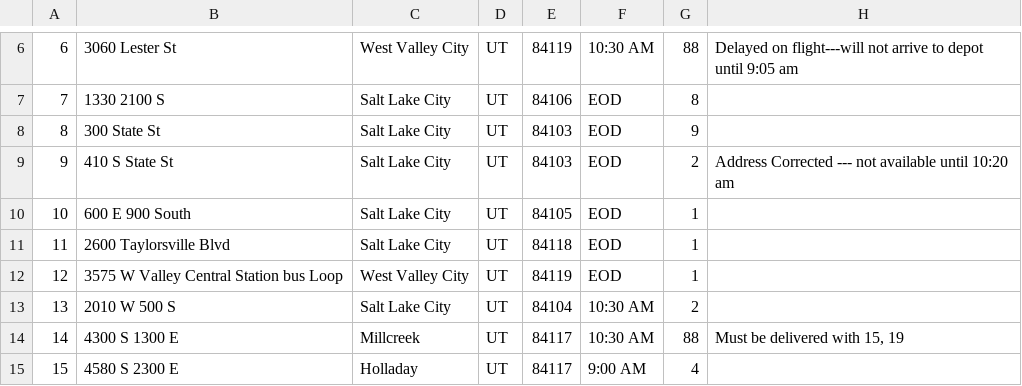
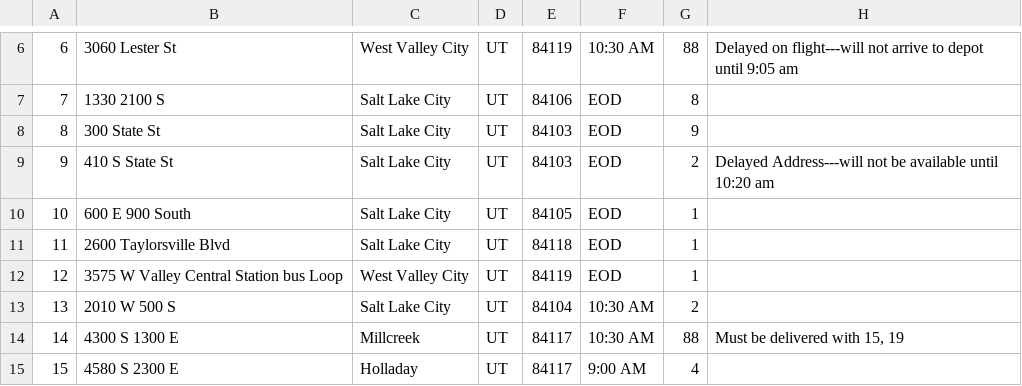
Before and after one commit to zachhendrix/DLDAlgorithm, a CSV file: WGUPSPackageFile.csv, drawn as a sheet; only a part is shown, gaps mark what is left out.

```diff
--- a/WGUPSPackageFile.csv
+++ b/WGUPSPackageFile.csv
@@ -8,3 +8,3 @@
 8,300 State St,Salt Lake City,UT,84103,EOD,9,
-9,410 S State St,Salt Lake City,UT,84103,EOD,2,Address Corrected --- not available until 10:20 am
+9,410 S State St,Salt Lake City,UT,84103,EOD,2,Delayed Address---will not be available until 10:20 am
 10,600 E 900 South,Salt Lake City,UT,84105,EOD,1,
```
Also changed, not shown: WGUPSDistanceTable.csv, 3 other files.
